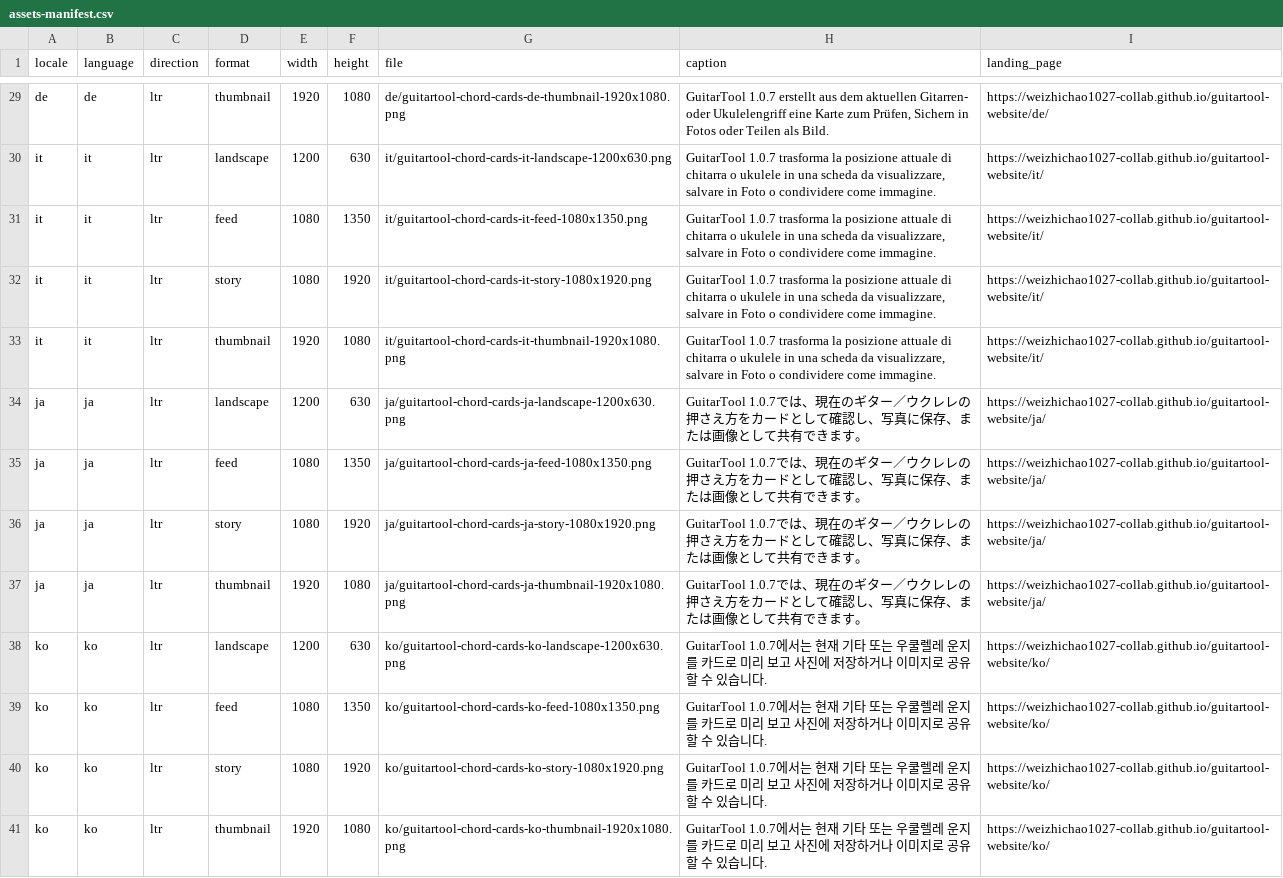
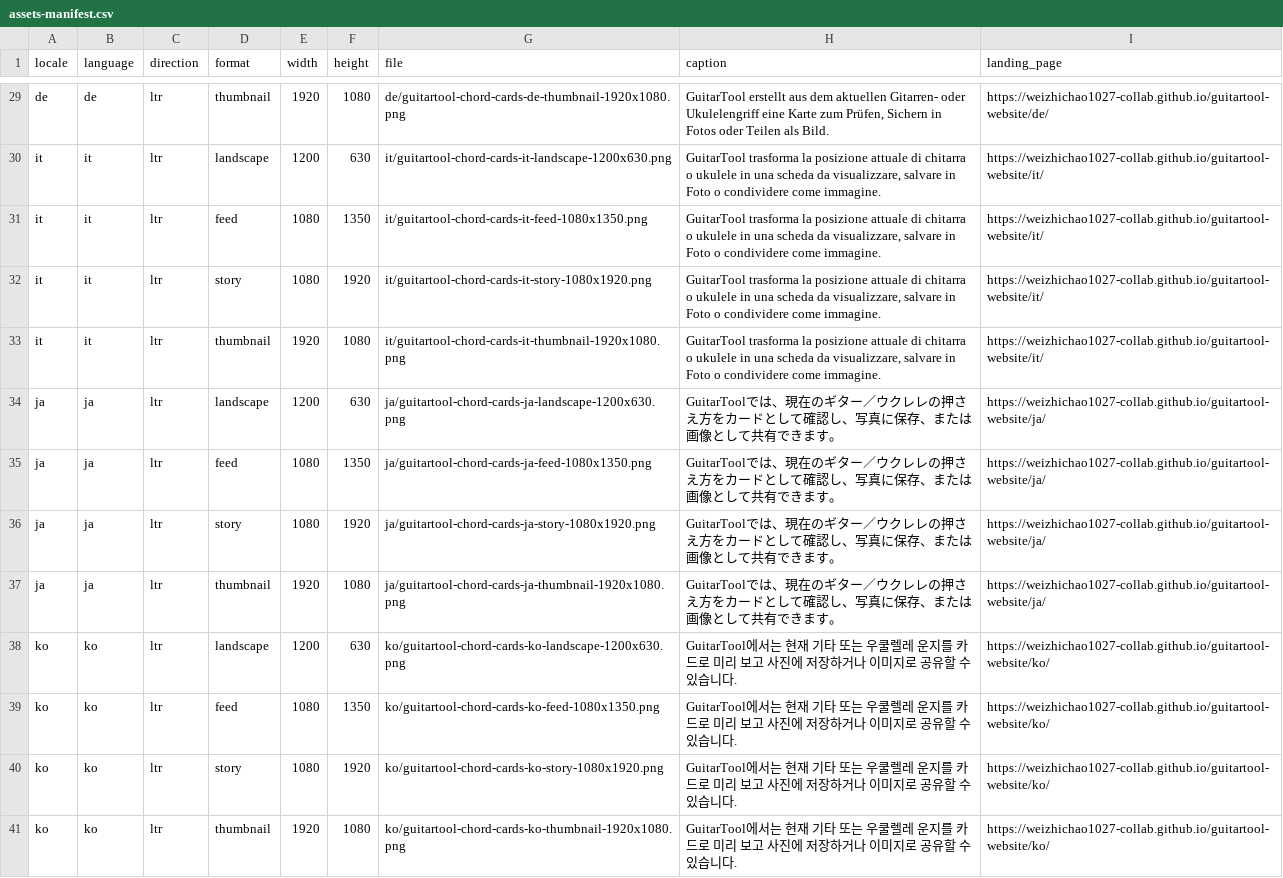
Before and after one commit to weizhichao1027-collab/guitartool-website, a CSV file: public/media-kit/social/assets-manifest.csv, drawn as a sheet; only a part is shown, gaps mark what is left out; the diff covers the shown part only; the diff names each change by its address in the sheet, - before the commit and + after, or states it on an @@ line.

```diff
--- a/public/media-kit/social/assets-manifest.csv
+++ b/public/media-kit/social/assets-manifest.csv
-H29 (caption): GuitarTool 1.0.7 erstellt aus…
+H29 (caption): GuitarTool erstellt aus…
-H30:H33 (caption): GuitarTool 1.0.7 trasforma la…
+H30:H33 (caption): GuitarTool trasforma la…
-H34:H37 (caption): GuitarTool 1.0.7では、現…
+H34:H37 (caption): GuitarToolでは、現…
-H38:H41 (caption): GuitarTool 1.0.7에서는…
+H38:H41 (caption): GuitarTool에서는…
```
Also changed, not shown: 39 edited cells elsewhere in this file, 18 other files.
